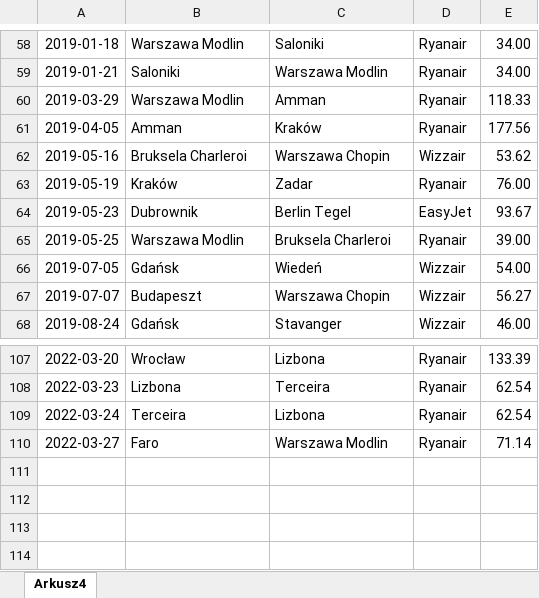
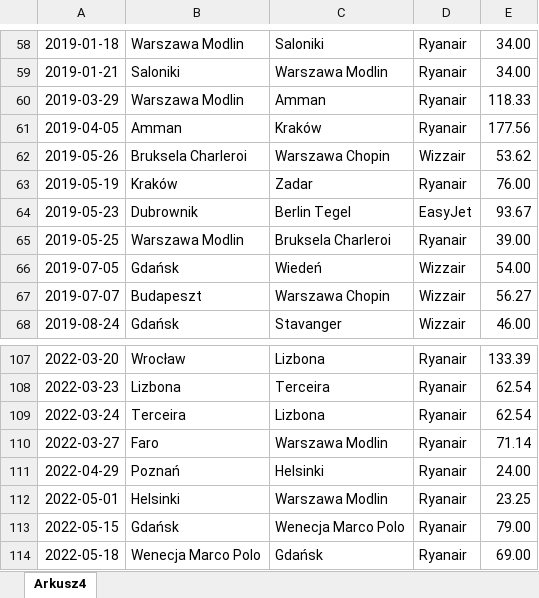
Before and after one commit to tripper123/projekt_loty, an Excel workbook: data/dane1.xlsx, sheet Arkusz4, drawn as a sheet; only a part is shown, gaps mark what is left out; values as stored, in another font and other column widths than the file's, no borders; the diff names each change by its address in the sheet, - before the commit and + after, or states it on an @@ line.

```diff
--- a/data/dane1.xlsx (sheet Arkusz4)
+++ b/data/dane1.xlsx (sheet Arkusz4)
-A62: 2019-05-16
+A62: 2019-05-26
+row 111: 2022-04-29 | Poznań | Helsinki | Ryanair | 24.00
+row 112: 2022-05-01 | Helsinki | Warszawa Modlin | Ryanair | 23.25
+row 113: 2022-05-15 | Gdańsk | Wenecja Marco Polo | Ryanair | 79.00
+row 114: 2022-05-18 | Wenecja Marco Polo | Gdańsk | Ryanair | 69.00
```
Also changed, not shown: 17 other files.
